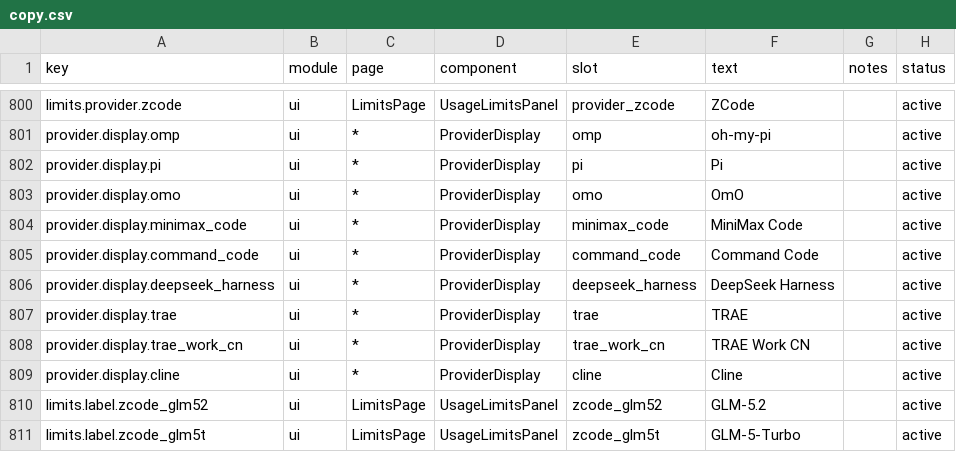
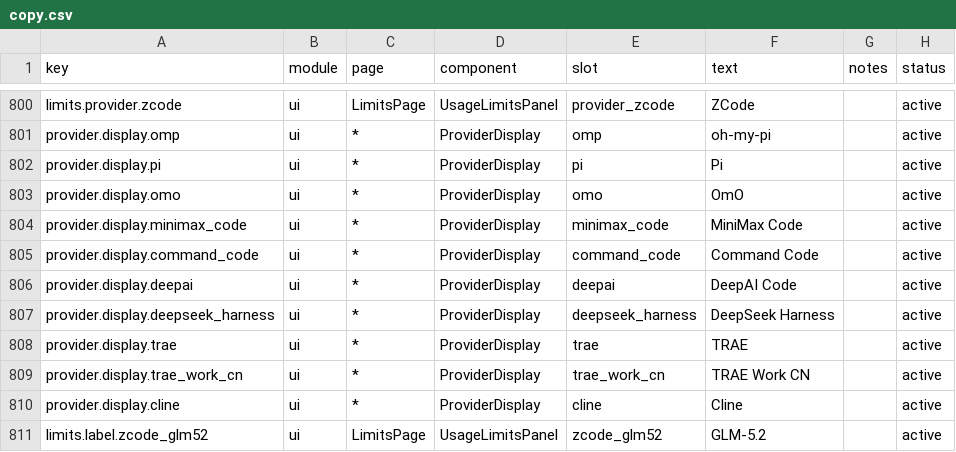
Before and after one commit to DrRuiLi/TokenTracker, a CSV file: dashboard/src/content/copy.csv, drawn as a sheet; only a part is shown, gaps mark what is left out; the shorter side is filled out with more unchanged rows; the diff names each change by its address in the sheet, - before the commit and + after, or states it on an @@ line.

```diff
--- a/dashboard/src/content/copy.csv
+++ b/dashboard/src/content/copy.csv
+row 806: provider.display.deepai | ui | * | ProviderDisplay | deepai | DeepAI Code |  | active
```
Also changed, not shown: 44 other files.
